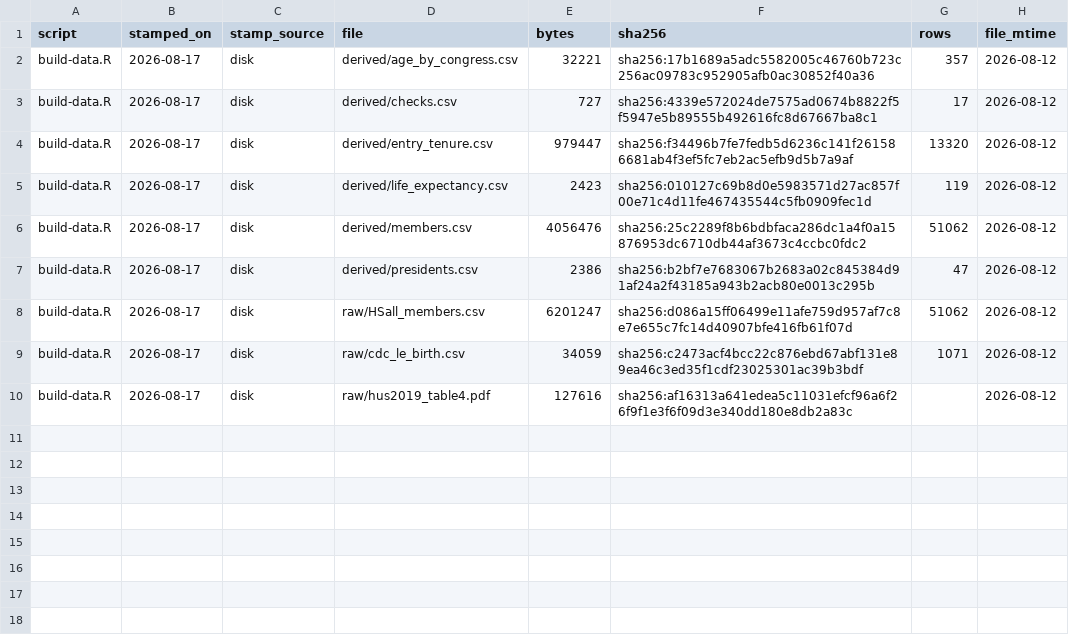
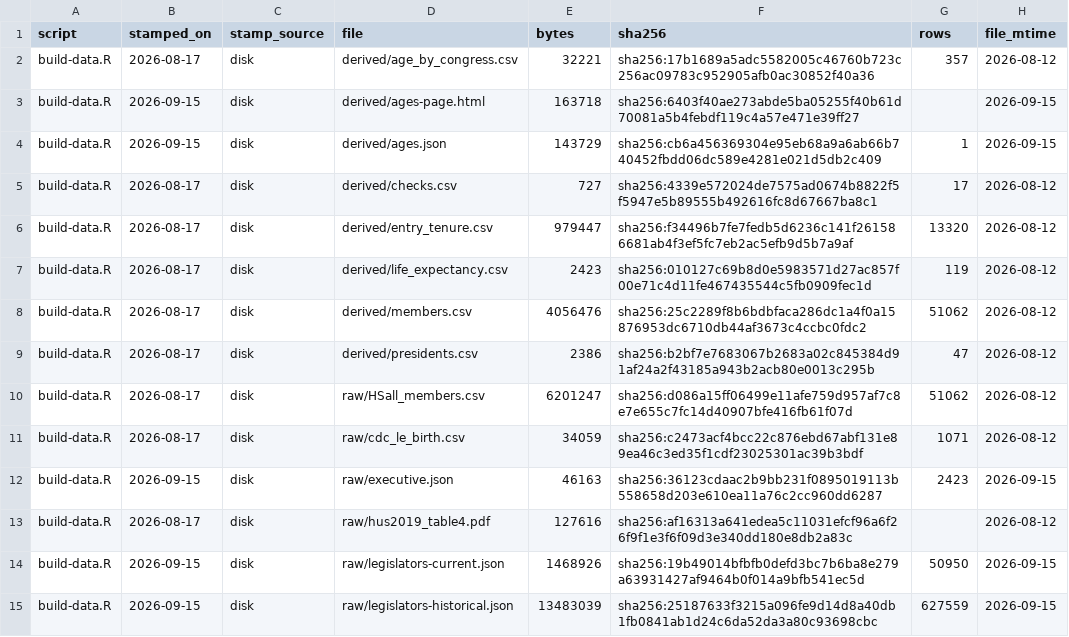
Before and after one commit to jcervas/democracys-data, a TSV file: labs/04-political-actors/officeholder-age/data/BUILD-STAMP.tsv, drawn as a sheet.

```diff
--- a/labs/04-political-actors/officeholder-age/data/BUILD-STAMP.tsv
+++ b/labs/04-political-actors/officeholder-age/data/BUILD-STAMP.tsv
@@ -2,2 +2,4 @@ script	stamped_on	stamp_source	file	bytes	sha256	rows	file_mtime
 build-data.R	2026-08-17	disk	derived/age_by_congress.csv	32221	sha256:17b1689a5adc5582005c46760b723c256ac09783c952905afb0ac30852f40a36	357	2026-08-12
+build-data.R	2026-09-15	disk	derived/ages-page.html	163718	sha256:6403f40ae273abde5ba05255f40b61d70081a5b4febdf119c4a57e471e39ff27		2026-09-15
+build-data.R	2026-09-15	disk	derived/ages.json	143729	sha256:cb6a456369304e95eb68a9a6ab66b740452fbdd06dc589e4281e021d5db2c409	1	2026-09-15
 build-data.R	2026-08-17	disk	derived/checks.csv	727	sha256:4339e572024de7575ad0674b8822f5f5947e5b89555b492616fc8d67667ba8c1	17	2026-08-12
@@ -9,2 +11,5 @@ build-data.R	2026-08-17	disk	raw/HSall_members.csv	6201247	sha256:d086a15ff06499
 build-data.R	2026-08-17	disk	raw/cdc_le_birth.csv	34059	sha256:c2473acf4bcc22c876ebd67abf131e89ea46c3ed35f1cdf23025301ac39b3bdf	1071	2026-08-12
+build-data.R	2026-09-15	disk	raw/executive.json	46163	sha256:36123cdaac2b9bb231f0895019113b558658d203e610ea11a76c2cc960dd6287	2423	2026-09-15
 build-data.R	2026-08-17	disk	raw/hus2019_table4.pdf	127616	sha256:af16313a641edea5c11031efcf96a6f26f9f1e3f6f09d3e340dd180e8db2a83c		2026-08-12
+build-data.R	2026-09-15	disk	raw/legislators-current.json	1468926	sha256:19b49014bfbfb0defd3bc7b6ba8e279a63931427af9464b0f014a9bfb541ec5d	50950	2026-09-15
+build-data.R	2026-09-15	disk	raw/legislators-historical.json	13483039	sha256:25187633f3215a096fe9d14d8a40db1fb0841ab1d24c6da52da3a80c93698cbc	627559	2026-09-15
```
Also changed, not shown: 4 other files.
